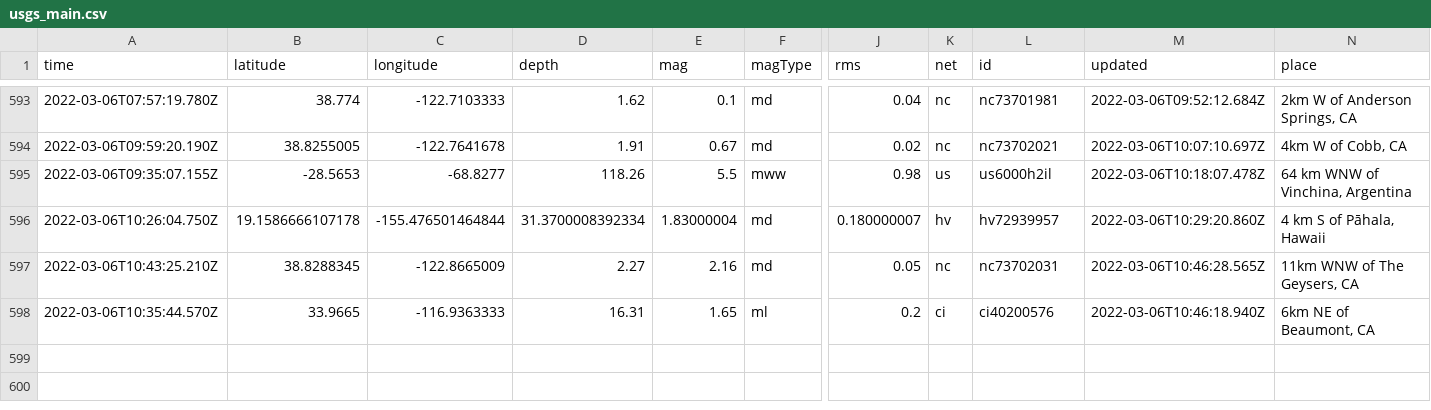
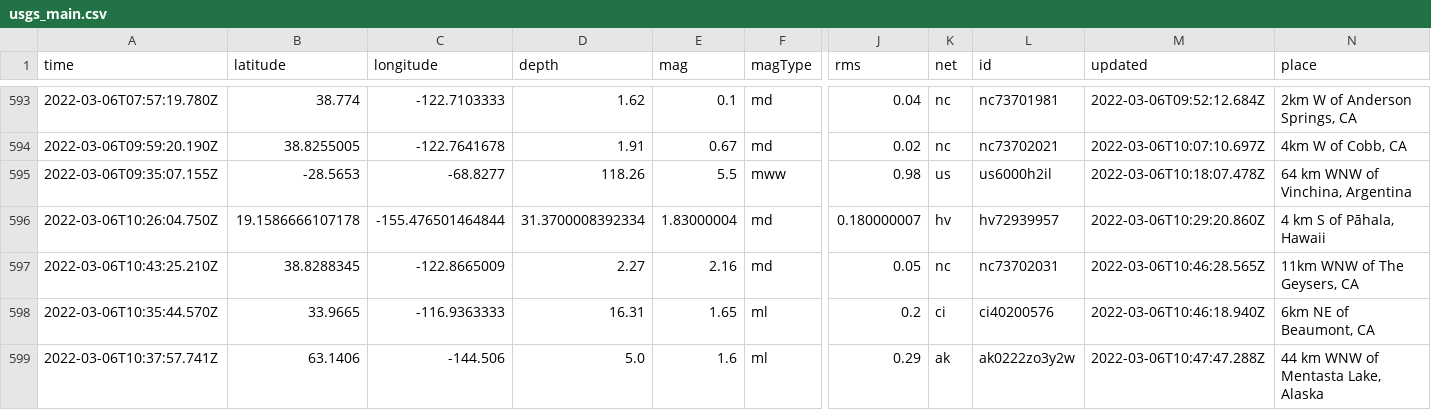
Before and after one commit to jakeneenan/nicar22-github-actions, a CSV file: usgs_main.csv, drawn as a sheet; only a part is shown, gaps mark what is left out; rows hold the shown columns only; the diff names each change by its address in the sheet, - before the commit and + after, or states it on an @@ line.

```diff
--- a/usgs_main.csv
+++ b/usgs_main.csv
+row 599: 2022-03-06T10:37:57.741Z | 63.1406 | -144.506 | 5.0 | 1.6 | ml | 0.29 | ak | ak0222zo3y2w | 2022-03-06T10:47:47.288Z | 44 km WNW of Mentasta Lake, Alaska
```
